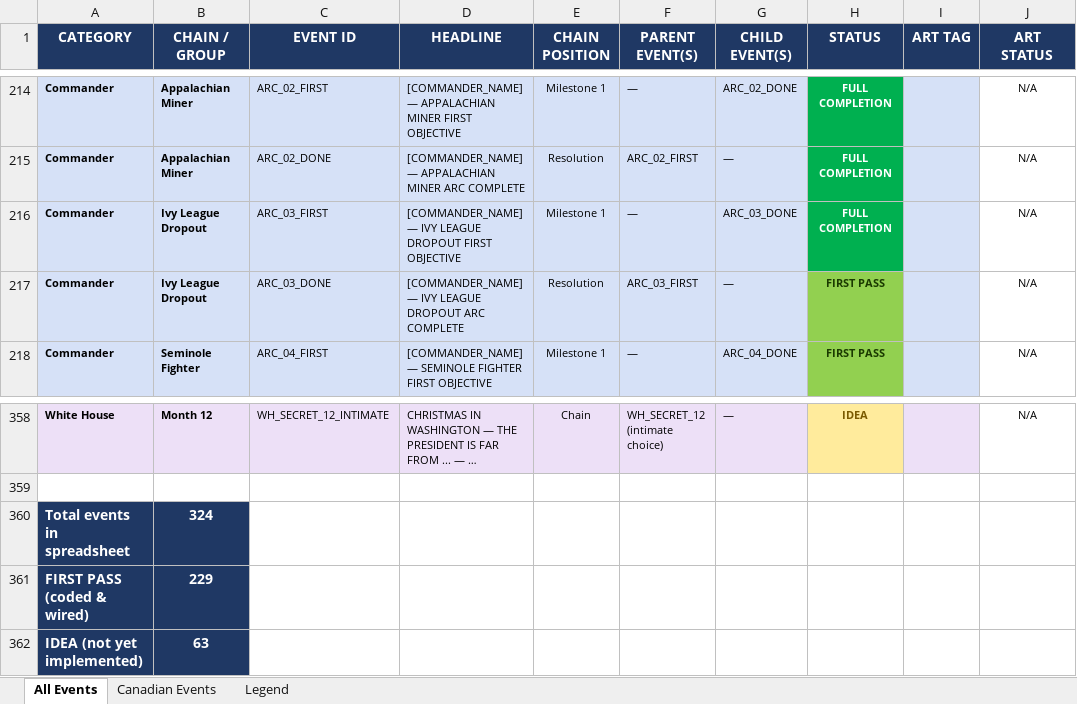
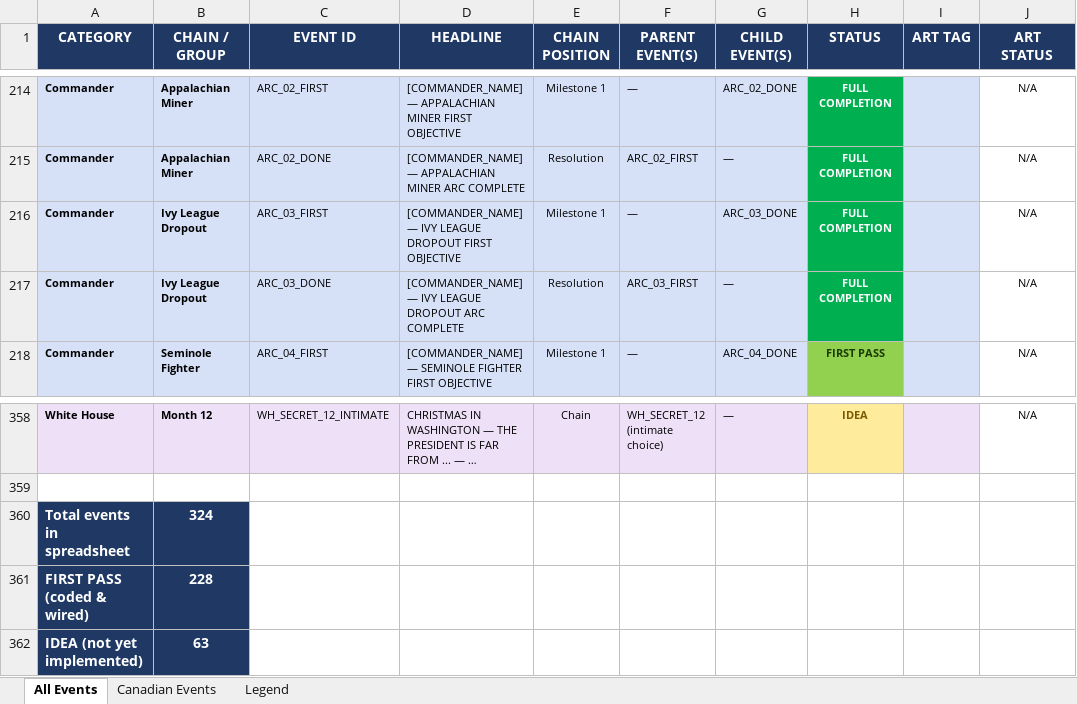
Before and after one commit to etherthegreat/mostupdatedfarsword, an Excel workbook: event_masterdoc.xlsx, sheet All Events, drawn as a sheet; only a part is shown, gaps mark what is left out; long unchanged cells end in …; values as stored, in another font and other column widths than the file's, no borders; the diff names each change by its address in the sheet, - before the commit and + after, or states it on an @@ line.

```diff
--- a/event_masterdoc.xlsx (sheet All Events)
+++ b/event_masterdoc.xlsx (sheet All Events)
-H217 (STATUS): FIRST PASS
+H217 (STATUS): FULL COMPLETION
@@ H217 fill: #92D050 → #00B050, text colour: #1A3A00 → #FFFFFF @@
-B361 (CHAIN / GROUP): 229
+B361 (CHAIN / GROUP): 228
```
Also changed, not shown: 3 other files.
